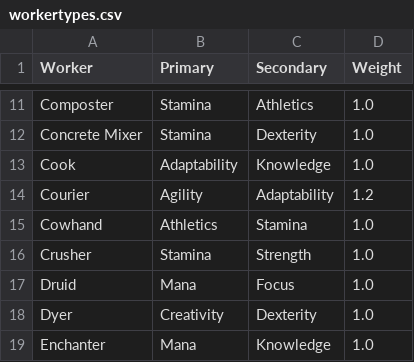
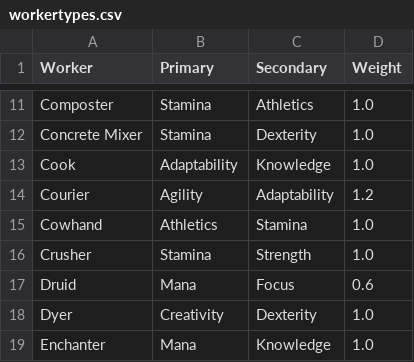
Before and after one commit to estranged42/minecolonies-job-sorter, a CSV file: workertypes.csv, drawn as a sheet; only a part is shown, gaps mark what is left out.

Commit message:
Lower the default weight for Druids

```diff
--- a/workertypes.csv
+++ b/workertypes.csv
@@ -16,3 +16,3 @@ Cowhand,Athletics,Stamina,1.0
 Crusher,Stamina,Strength,1.0
-Druid,Mana,Focus,1.0
+Druid,Mana,Focus,0.6
 Dyer,Creativity,Dexterity,1.0
```
